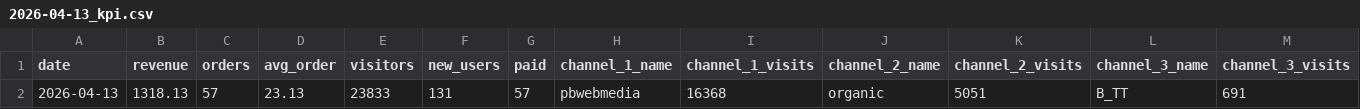
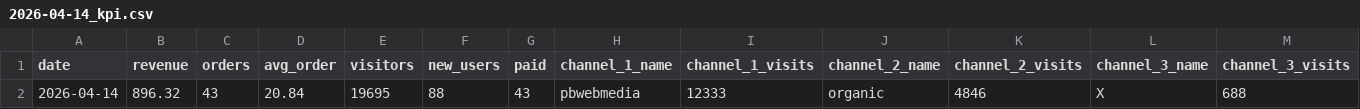
Before and after one commit to vitobbbot/gdr-dashboard, a CSV file: data/2026-04-14_kpi.csv (was data/2026-04-13_kpi.csv), drawn as a sheet; only a part is shown; removed rows and columns are numbered as before the commit, all else as after; rows hold the shown columns only; the diff names each change by its address in the sheet, - before the commit and + after, or states it on an @@ line.

Commit message:
data: update KPI 2026-04-14

```diff
--- a/data/2026-04-13_kpi.csv
+++ b/data/2026-04-14_kpi.csv
-row 2: 2026-04-13 | 1318.13 | 57 | 23.13 | 23833 | 131 | 57 | pbwebmedia | 16368 | organic | 5051 | B_TT | 691
+row 2: 2026-04-14 | 896.32 | 43 | 20.84 | 19695 | 88 | 43 | pbwebmedia | 12333 | organic | 4846 | X | 688
```
Also changed, not shown: 1 other file.
